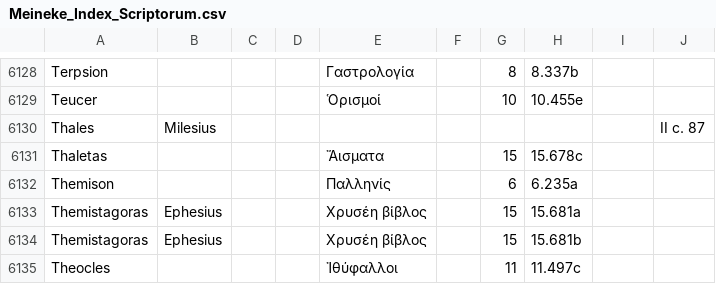
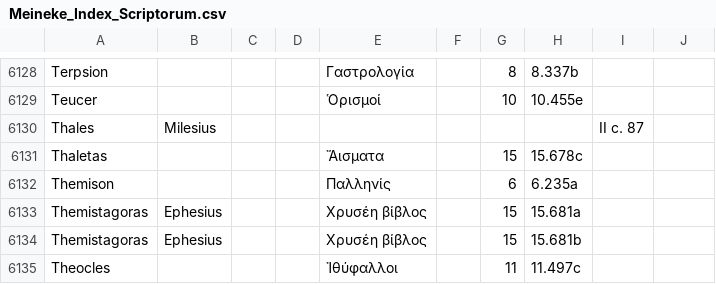
Before and after one commit to DigitalAthenaeus/indexes, a CSV file: Meineke_Index_Scriptorum.csv, drawn as a sheet; only a part is shown, gaps mark what is left out.

Commit message:
fixed line 6130

```diff
--- a/Meineke_Index_Scriptorum.csv
+++ b/Meineke_Index_Scriptorum.csv
@@ -6129,3 +6129,3 @@
 "Teucer","","","","Ὁρισμοί","","10","10.455e","",""
-"Thales","Milesius","","","","","","","","II c. 87","",""
+"Thales","Milesius","","","","","","","II c. 87",""
 "Thaletas","","","","Ἄισματα","","15","15.678c","",""
```
